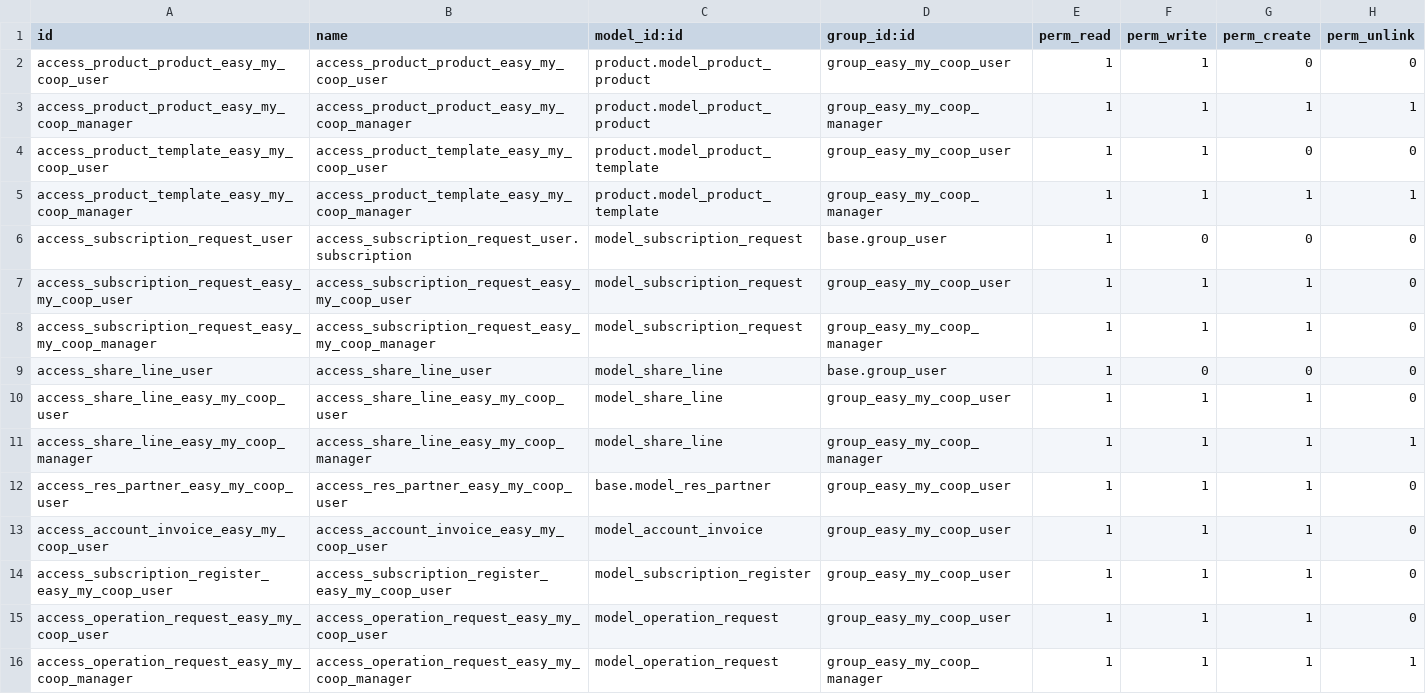
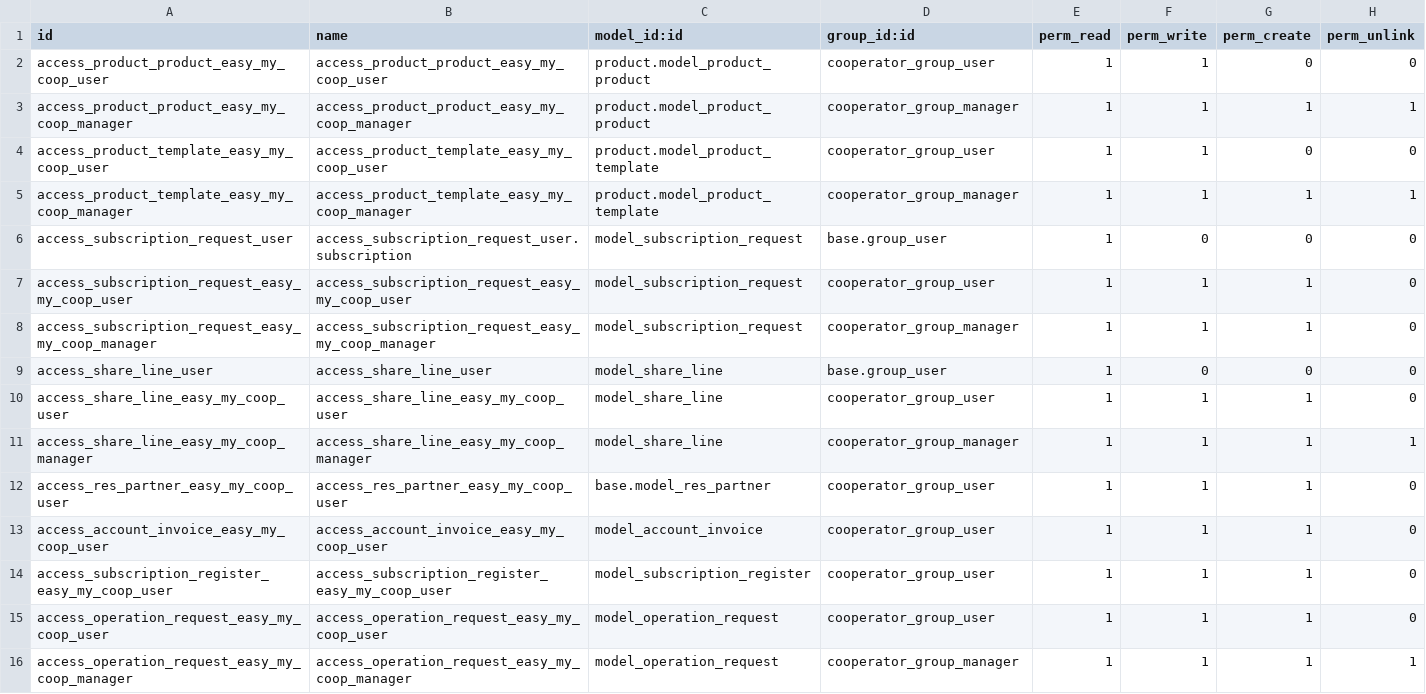
Before and after one commit to lucaorioli/cooperative, a CSV file: cooperator/security/ir.model.access.csv, drawn as a sheet.

Commit message:
[REF] cooperator : rename group xml ids

```diff
--- a/cooperator/security/ir.model.access.csv
+++ b/cooperator/security/ir.model.access.csv
@@ -1,16 +1,16 @@
 id,name,model_id:id,group_id:id,perm_read,perm_write,perm_create,perm_unlink
-access_product_product_easy_my_coop_user,access_product_product_easy_my_coop_user,product.model_product_product,group_easy_my_coop_user,1,1,0,0
-access_product_product_easy_my_coop_manager,access_product_product_easy_my_coop_manager,product.model_product_product,group_easy_my_coop_manager,1,1,1,1
-access_product_template_easy_my_coop_user,access_product_template_easy_my_coop_user,product.model_product_template,group_easy_my_coop_user,1,1,0,0
-access_product_template_easy_my_coop_manager,access_product_template_easy_my_coop_manager,product.model_product_template,group_easy_my_coop_manager,1,1,1,1
+access_product_product_easy_my_coop_user,access_product_product_easy_my_coop_user,product.model_product_product,cooperator_group_user,1,1,0,0
+access_product_product_easy_my_coop_manager,access_product_product_easy_my_coop_manager,product.model_product_product,cooperator_group_manager,1,1,1,1
+access_product_template_easy_my_coop_user,access_product_template_easy_my_coop_user,product.model_product_template,cooperator_group_user,1,1,0,0
+access_product_template_easy_my_coop_manager,access_product_template_easy_my_coop_manager,product.model_product_template,cooperator_group_manager,1,1,1,1
 access_subscription_request_user,access_subscription_request_user.subscription,model_subscription_request,base.group_user,1,0,0,0
-access_subscription_request_easy_my_coop_user,access_subscription_request_easy_my_coop_user,model_subscription_request,group_easy_my_coop_user,1,1,1,0
-access_subscription_request_easy_my_coop_manager,access_subscription_request_easy_my_coop_manager,model_subscription_request,group_easy_my_coop_manager,1,1,1,0
+access_subscription_request_easy_my_coop_user,access_subscription_request_easy_my_coop_user,model_subscription_request,cooperator_group_user,1,1,1,0
+access_subscription_request_easy_my_coop_manager,access_subscription_request_easy_my_coop_manager,model_subscription_request,cooperator_group_manager,1,1,1,0
 access_share_line_user,access_share_line_user,model_share_line,base.group_user,1,0,0,0
-access_share_line_easy_my_coop_user,access_share_line_easy_my_coop_user,model_share_line,group_easy_my_coop_user,1,1,1,0
-access_share_line_easy_my_coop_manager,access_share_line_easy_my_coop_manager,model_share_line,group_easy_my_coop_manager,1,1,1,1
-access_res_partner_easy_my_coop_user,access_res_partner_easy_my_coop_user,base.model_res_partner,group_easy_my_coop_user,1,1,1,0
-access_account_invoice_easy_my_coop_user,access_account_invoice_easy_my_coop_user,model_account_invoice,group_easy_my_coop_user,1,1,1,0
-access_subscription_register_easy_my_coop_user,access_subscription_register_easy_my_coop_user,model_subscription_register,group_easy_my_coop_user,1,1,1,0
-access_operation_request_easy_my_coop_user,access_operation_request_easy_my_coop_user,model_operation_request,group_easy_my_coop_user,1,1,1,0
-access_operation_request_easy_my_coop_manager,access_operation_request_easy_my_coop_manager,model_operation_request,group_easy_my_coop_manager,1,1,1,1
+access_share_line_easy_my_coop_user,access_share_line_easy_my_coop_user,model_share_line,cooperator_group_user,1,1,1,0
+access_share_line_easy_my_coop_manager,access_share_line_easy_my_coop_manager,model_share_line,cooperator_group_manager,1,1,1,1
+access_res_partner_easy_my_coop_user,access_res_partner_easy_my_coop_user,base.model_res_partner,cooperator_group_user,1,1,1,0
+access_account_invoice_easy_my_coop_user,access_account_invoice_easy_my_coop_user,model_account_invoice,cooperator_group_user,1,1,1,0
+access_subscription_register_easy_my_coop_user,access_subscription_register_easy_my_coop_user,model_subscription_register,cooperator_group_user,1,1,1,0
+access_operation_request_easy_my_coop_user,access_operation_request_easy_my_coop_user,model_operation_request,cooperator_group_user,1,1,1,0
+access_operation_request_easy_my_coop_manager,access_operation_request_easy_my_coop_manager,model_operation_request,cooperator_group_manager,1,1,1,1
```
Also changed, not shown: 20 other files.
